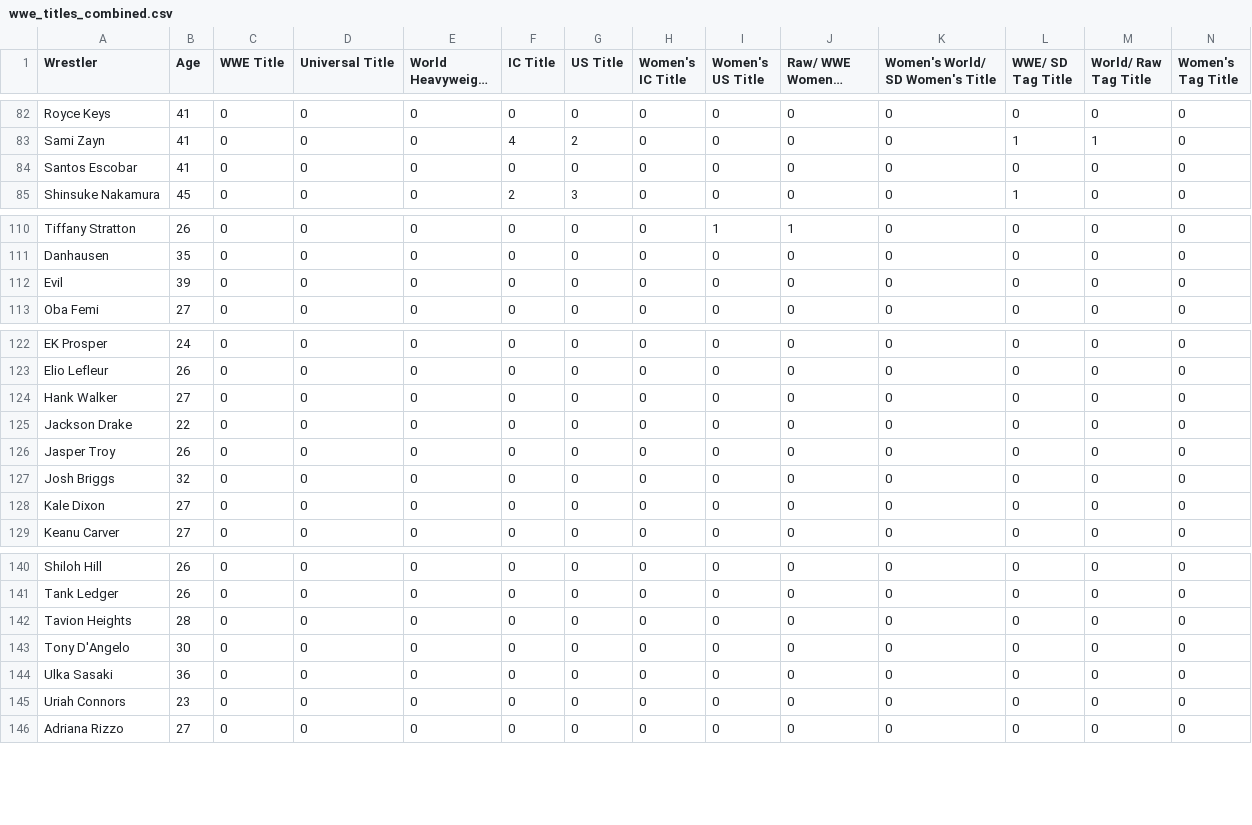
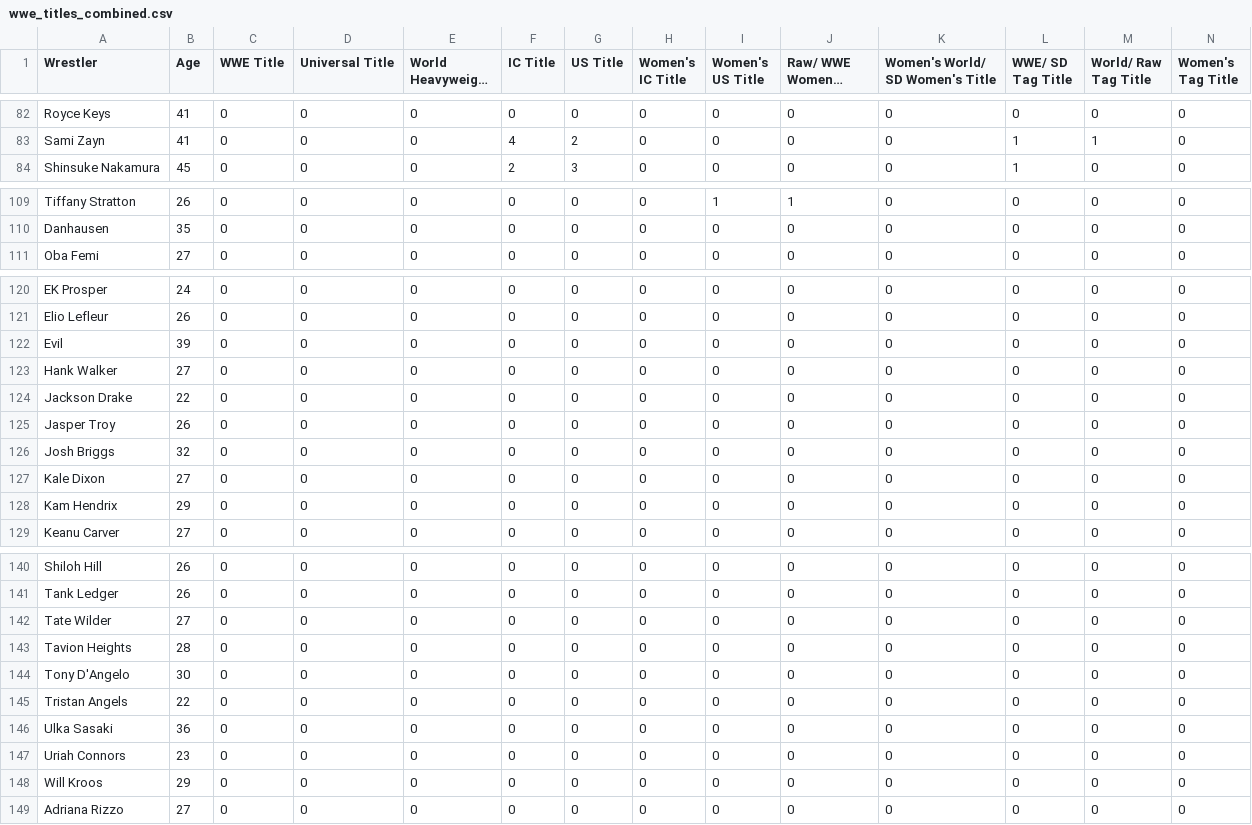
Before and after one commit to SaugatXD100/wwe-dashboard, a CSV file: wwe_titles_combined.csv, drawn as a sheet; only a part is shown, gaps mark what is left out; long unchanged cells end in …; removed rows and columns are numbered as before the commit, all else as after; rows hold the shown columns only; the diff names each change by its address in the sheet, - before the commit and + after, or states it on an @@ line.

Commit message:
wwe_titles_combined.csv

```diff
--- a/wwe_titles_combined.csv
+++ b/wwe_titles_combined.csv
-row 84: Santos Escobar | 41 | 0 | 0 | 0 | 0 | 0 | 0 | 0 | 0 | 0 | 0 | 0 | 0
-row 112: Evil | 39 | 0 | 0 | 0 | 0 | 0 | 0 | 0 | 0 | 0 | 0 | 0 | 0
+row 122: Evil | 39 | 0 | 0 | 0 | 0 | 0 | 0 | 0 | 0 | 0 | 0 | 0 | 0
+row 128: Kam Hendrix | 29 | 0 | 0 | 0 | 0 | 0 | 0 | 0 | 0 | 0 | 0 | 0 | 0
+row 142: Tate Wilder | 27 | 0 | 0 | 0 | 0 | 0 | 0 | 0 | 0 | 0 | 0 | 0 | 0
+row 145: Tristan Angels | 22 | 0 | 0 | 0 | 0 | 0 | 0 | 0 | 0 | 0 | 0 | 0 | 0
+row 148: Will Kroos | 29 | 0 | 0 | 0 | 0 | 0 | 0 | 0 | 0 | 0 | 0 | 0 | 0
```
